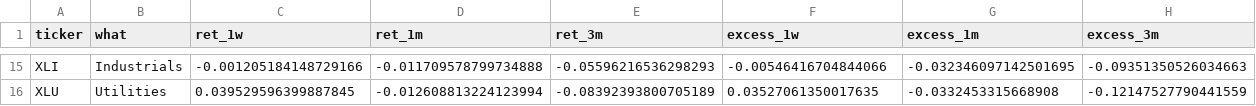
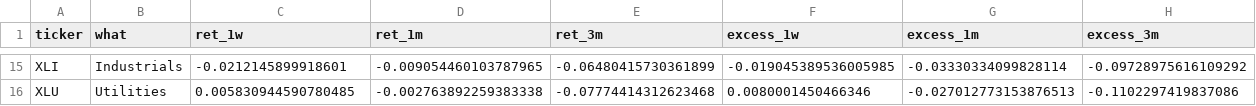
Before and after one commit to chandranmdr/investing-screener, a CSV file: output/latest_rotation.csv, drawn as a sheet; only a part is shown, gaps mark what is left out; the diff covers the shown part only; the diff names each change by its address in the sheet, - before the commit and + after, or states it on an @@ line.

```diff
--- a/output/latest_rotation.csv
+++ b/output/latest_rotation.csv
-C15 (ret_1w): -0.001205184148729166
+C15 (ret_1w): -0.0212145899918601
-D15 (ret_1m): -0.011709578799734888
+D15 (ret_1m): -0.009054460103787965
-E15 (ret_3m): -0.05596216536298293
+E15 (ret_3m): -0.06480415730361899
-F15 (excess_1w): -0.00546416704844066
+F15 (excess_1w): -0.019045389536005985
-G15 (excess_1m): -0.032346097142501695
+G15 (excess_1m): -0.03330334099828114
-H15 (excess_3m): -0.09351350526034663
+H15 (excess_3m): -0.09728975616109292
-C16 (ret_1w): 0.039529596399887845
+C16 (ret_1w): 0.005830944590780485
-D16 (ret_1m): -0.012608813224123994
+D16 (ret_1m): -0.002763892259383338
-E16 (ret_3m): -0.08392393800705189
+E16 (ret_3m): -0.07774414312623468
-F16 (excess_1w): 0.03527061350017635
+F16 (excess_1w): 0.0080001450466346
-G16 (excess_1m): -0.0332453315668908
+G16 (excess_1m): -0.027012773153876513
-H16 (excess_3m): -0.12147527790441559
+H16 (excess_3m): -0.1102297419837086
```
Also changed, not shown: 3 added rows, 3 removed rows and 57 edited cells elsewhere in this file, output/latest_candidates.csv, output/latest_sector_breadth.csv, 4 other files.
